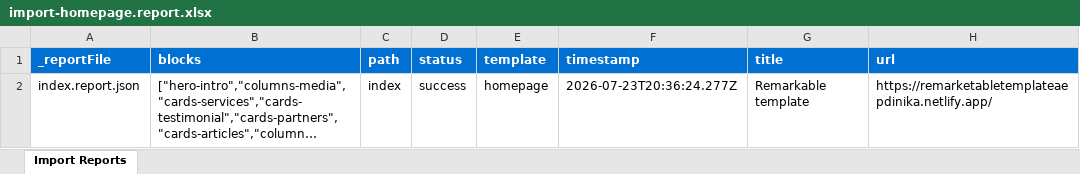
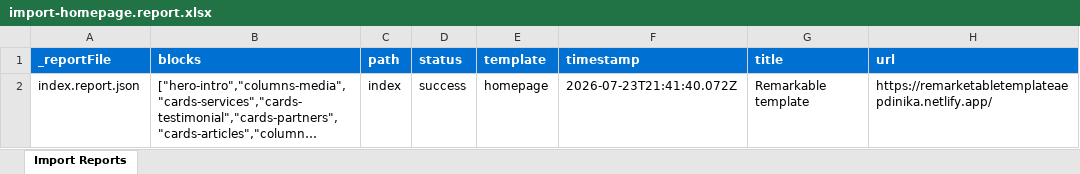
Before and after one commit to Dinika03/dinika-aem-eds-martech-test, an Excel workbook: tools/importer/reports/import-homepage.report.xlsx, sheet Import Reports, drawn as a sheet; long unchanged cells end in …; values as stored, in another font and other column widths than the file's, no borders; the diff names each change by its address in the sheet, - before the commit and + after, or states it on an @@ line.

Commit message:
Update importer
Automated migration updates generated by Experience Modernization Agent.

Changed files (4):
- tools/importer/import-homepage.bundle.js
- tools/importer/import-homepage.js
- tools/importer/reports/import-homepage.report.xlsx
- tools/importer/reports/index.report.json

```diff
--- a/tools/importer/reports/import-homepage.report.xlsx (sheet Import Reports)
+++ b/tools/importer/reports/import-homepage.report.xlsx (sheet Import Reports)
-F2 (timestamp): 2026-07-23T20:36:24.277Z
+F2 (timestamp): 2026-07-23T21:41:40.072Z
```
Also changed, not shown: 3 other files.
